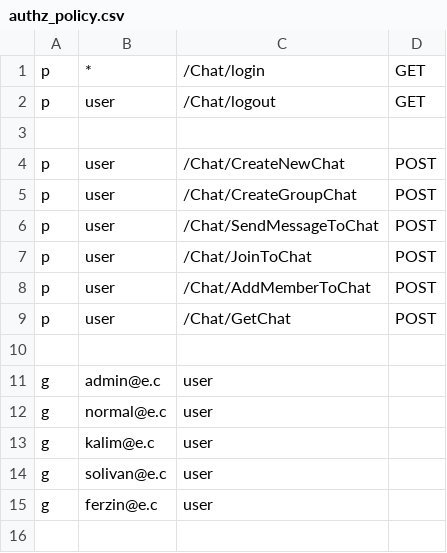
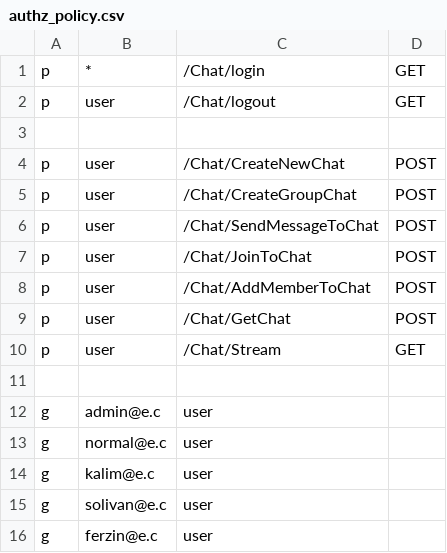
Before and after one commit to Miluxas/ChatBackendGo, a CSV file: authz_policy.csv, drawn as a sheet; the diff names each change by its address in the sheet, - before the commit and + after, or states it on an @@ line.

```diff
--- a/authz_policy.csv
+++ b/authz_policy.csv
+row 10: p | user | /Chat/Stream | GET
```
Also changed, not shown: 2 other files.
